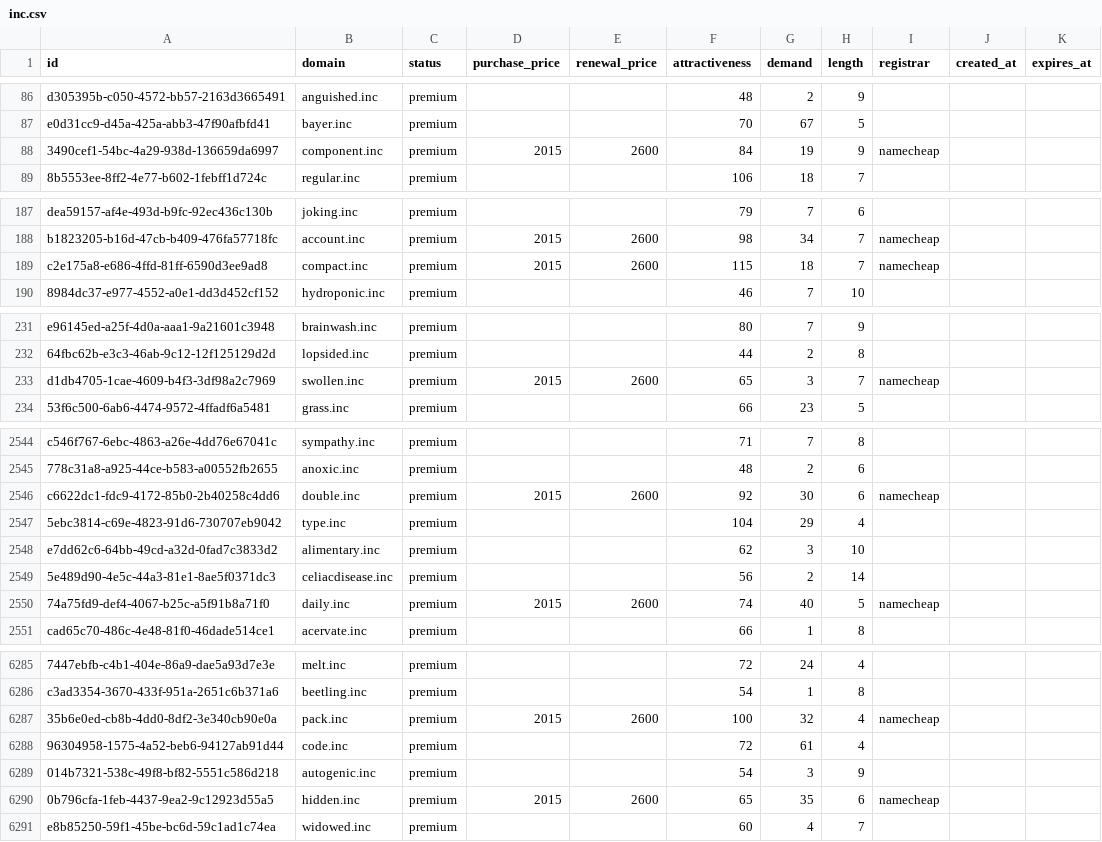
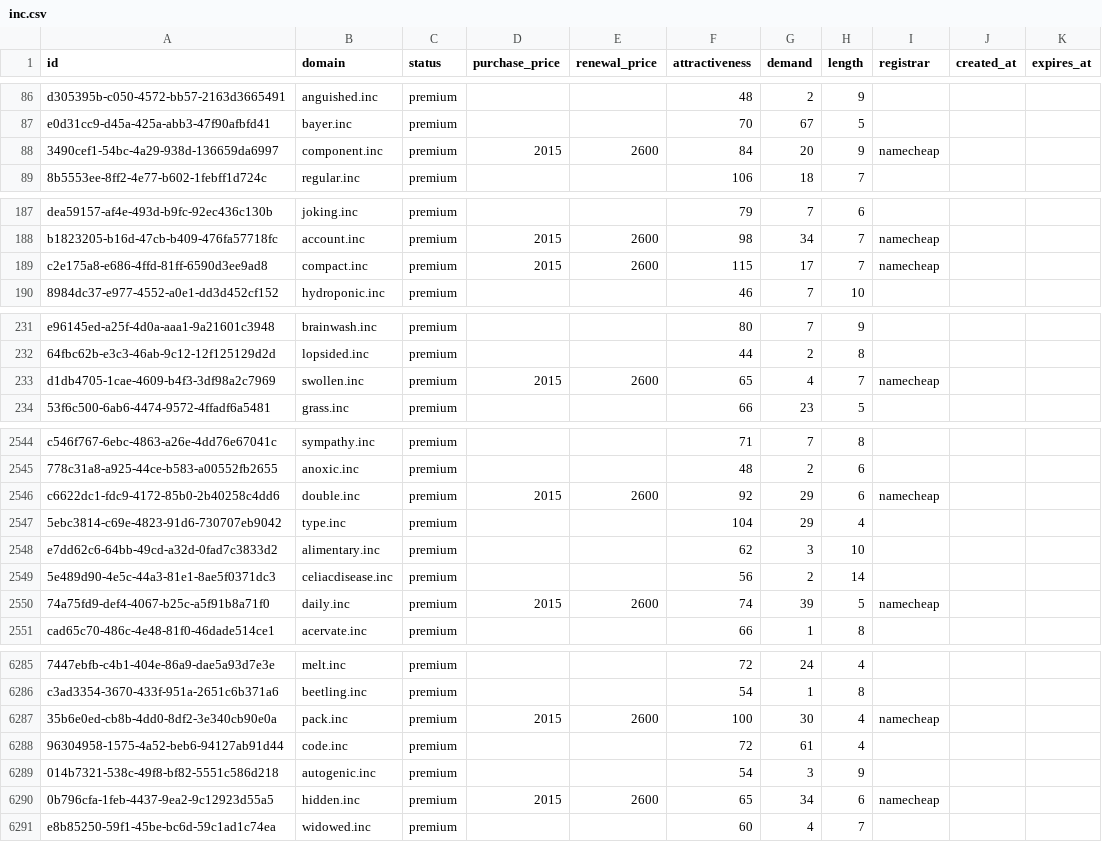
Before and after one commit to UniqueDomains/inc-oneword-domains, a CSV file: inc.csv, drawn as a sheet; only a part is shown, gaps mark what is left out; the diff covers the shown part only; the diff names each change by its address in the sheet, - before the commit and + after, or states it on an @@ line.

Commit message:
Domains update

```diff
--- a/inc.csv
+++ b/inc.csv
-G88 (demand): 19
+G88 (demand): 20
-G189 (demand): 18
+G189 (demand): 17
-G233 (demand): 3
+G233 (demand): 4
-G2546 (demand): 30
+G2546 (demand): 29
-G2550 (demand): 40
+G2550 (demand): 39
-G6287 (demand): 32
+G6287 (demand): 30
-G6290 (demand): 35
+G6290 (demand): 34
```
Also changed, not shown: 85 edited cells elsewhere in this file, 1 other file.
